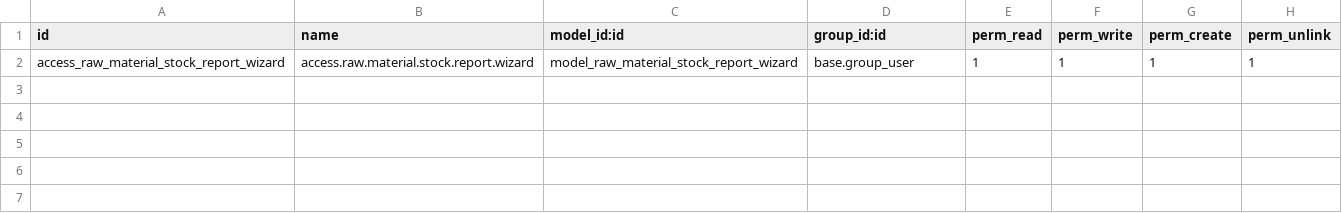
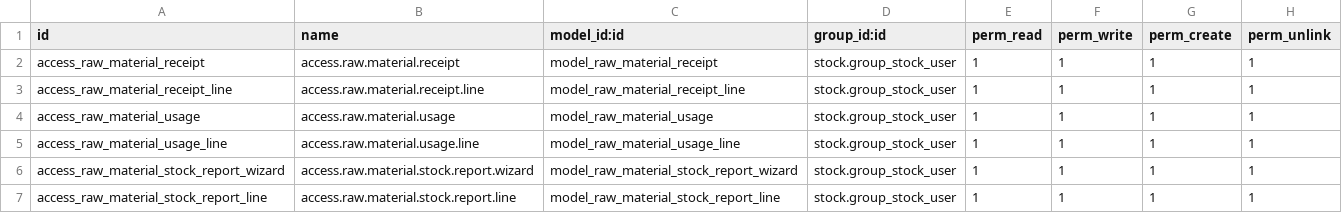
Before and after one commit to FaqihMSY/IF3141-odoo-K01-G04, a CSV file: custom_addons/raw_material_inventory/security/ir.model.access.csv, drawn as a sheet.

Commit message:
f: fix inventory

```diff
--- a/custom_addons/raw_material_inventory/security/ir.model.access.csv
+++ b/custom_addons/raw_material_inventory/security/ir.model.access.csv
@@ -1,2 +1,7 @@
 id,name,model_id:id,group_id:id,perm_read,perm_write,perm_create,perm_unlink
-access_raw_material_stock_report_wizard,access.raw.material.stock.report.wizard,model_raw_material_stock_report_wizard,base.group_user,1,1,1,1
+access_raw_material_receipt,access.raw.material.receipt,model_raw_material_receipt,stock.group_stock_user,1,1,1,1
+access_raw_material_receipt_line,access.raw.material.receipt.line,model_raw_material_receipt_line,stock.group_stock_user,1,1,1,1
+access_raw_material_usage,access.raw.material.usage,model_raw_material_usage,stock.group_stock_user,1,1,1,1
+access_raw_material_usage_line,access.raw.material.usage.line,model_raw_material_usage_line,stock.group_stock_user,1,1,1,1
+access_raw_material_stock_report_wizard,access.raw.material.stock.report.wizard,model_raw_material_stock_report_wizard,stock.group_stock_user,1,1,1,1
+access_raw_material_stock_report_line,access.raw.material.stock.report.line,model_raw_material_stock_report_line,stock.group_stock_user,1,1,1,1
```
Also changed, not shown: 13 other files.
